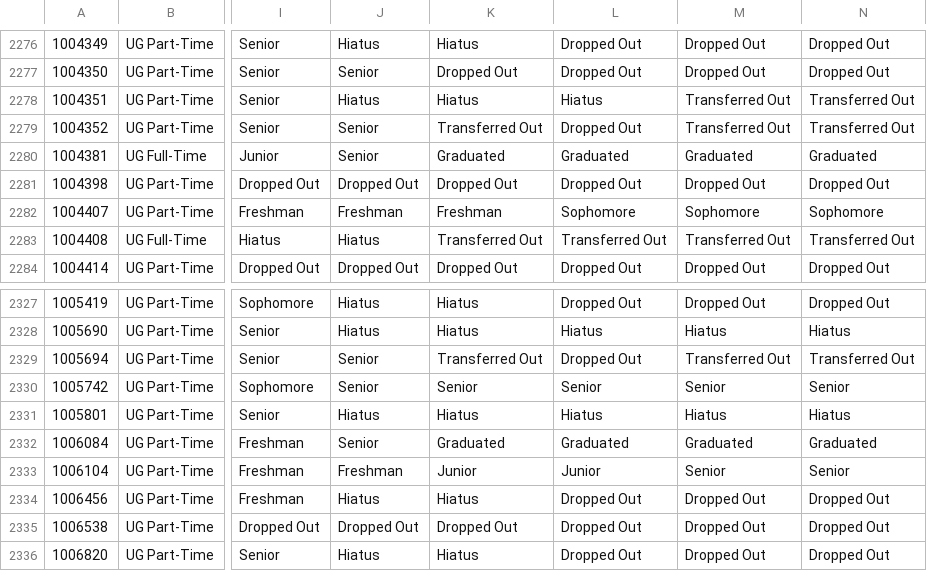
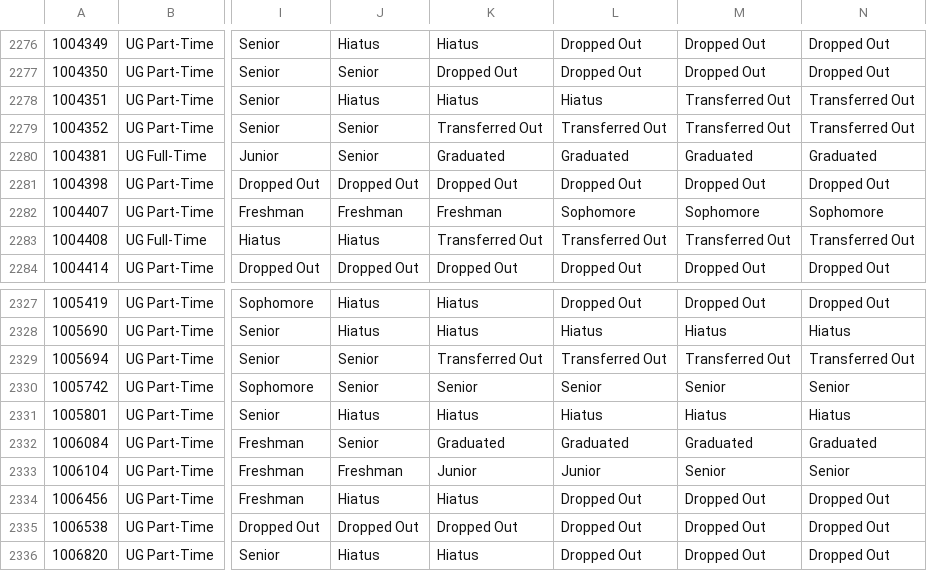
Before and after one commit to kelseygt/zig_zaggy_lives, a CSV file: data/201450_trans.csv, drawn as a sheet; only a part is shown, gaps mark what is left out; the diff names each change by its address in the sheet, - before the commit and + after, or states it on an @@ line.

```diff
--- a/data/201450_trans.csv
+++ b/data/201450_trans.csv
-L2279: Dropped Out
+L2279: Transferred Out
-L2329: Dropped Out
+L2329: Transferred Out
```
Also changed, not shown: data/201150_ftf.csv, data/201250_ftf.csv, 8 other files.
